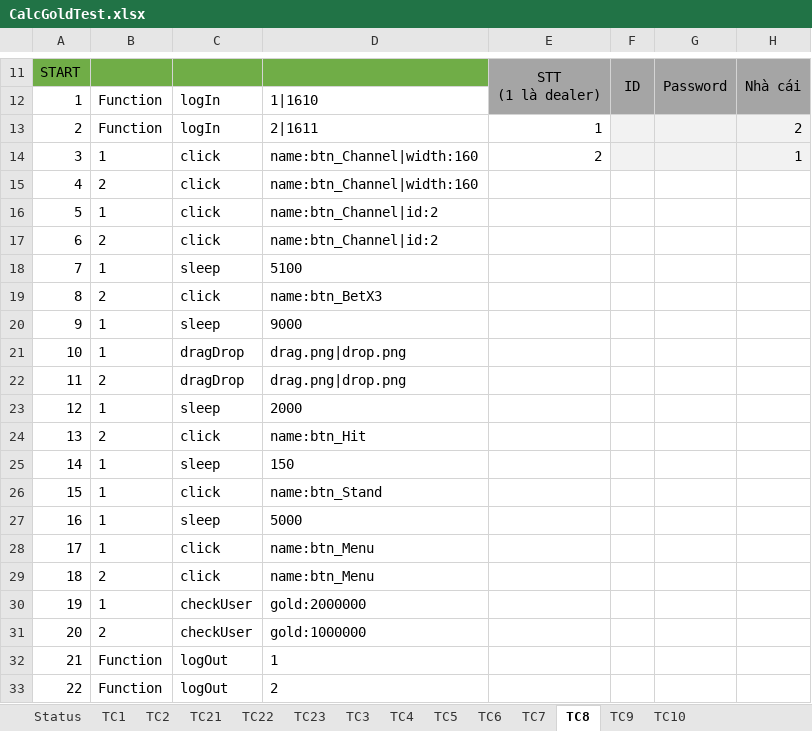
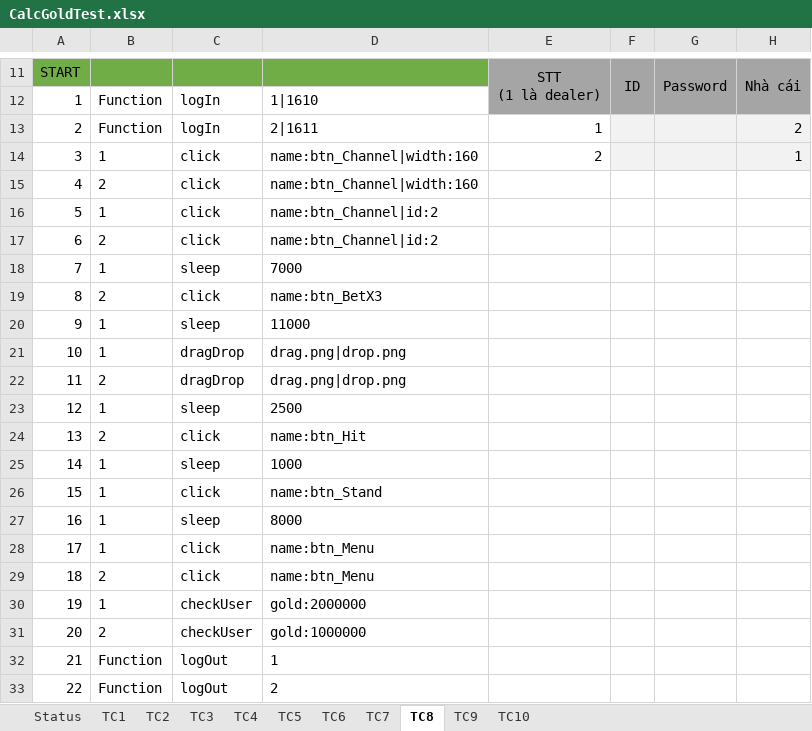
Before and after one commit to tzanlovely/Phongcv_lucky9_automation, an Excel workbook: ExcelFile/CalcGoldTest.xlsx, sheet TC8, drawn as a sheet; only a part is shown, gaps mark what is left out; values as stored, in another font and other column widths than the file's, no borders; the diff names each change by its address in the sheet, - before the commit and + after, or states it on an @@ line.

```diff
--- a/ExcelFile/CalcGoldTest.xlsx (sheet TC8)
+++ b/ExcelFile/CalcGoldTest.xlsx (sheet TC8)
@@ sheet tab hidden: TC21 @@
@@ sheet tab hidden: TC22 @@
@@ sheet tab hidden: TC23 @@
-D18: 5100
+D18: 7000
-D20: 9000
+D20: 11000
-D23: 2000
+D23: 2500
-D25: 150
+D25: 1000
-D27: 5000
+D27: 8000
```
Also changed, not shown: sheet TC3, sheet TC2, sheet Status, sheet TC9, sheet TC10, ExcelFile/ChannelTestCase.xlsx, 21 other files.
